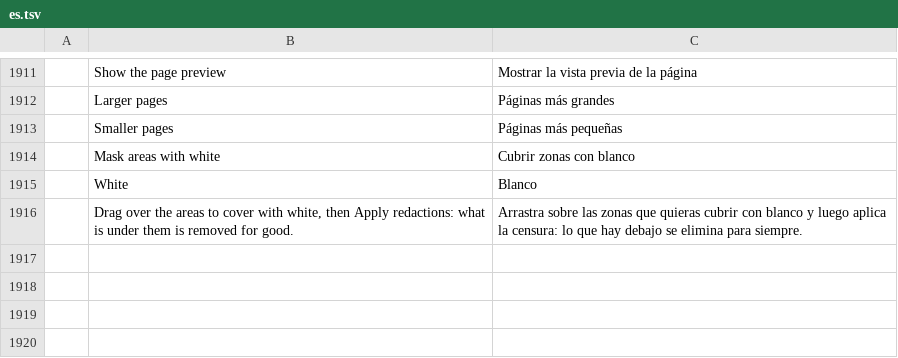
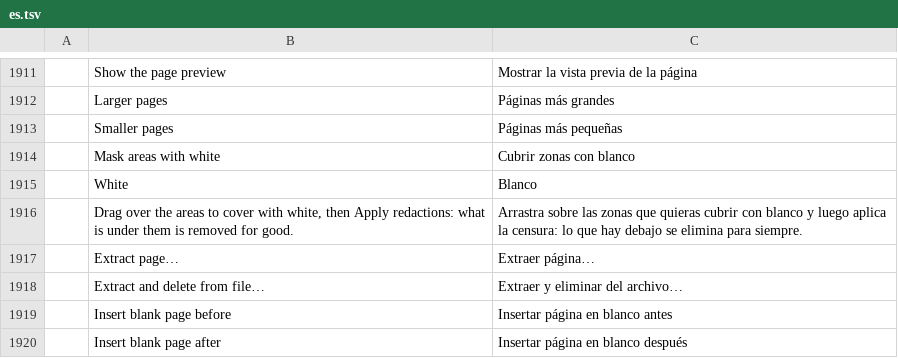
Before and after one commit to sintec-llc/sintec.pdf, a TSV file: crates/ui-egui/src/i18n/es.tsv, drawn as a sheet; only a part is shown, gaps mark what is left out.

```diff
--- a/crates/ui-egui/src/i18n/es.tsv
+++ b/crates/ui-egui/src/i18n/es.tsv
@@ -1916 +1916,5 @@
 	Drag over the areas to cover with white, then Apply redactions: what is under them is removed for good.	Arrastra sobre las zonas que quieras cubrir con blanco y luego aplica la censura: lo que hay debajo se elimina para siempre.
+	Extract page…	Extraer página…
+	Extract and delete from file…	Extraer y eliminar del archivo…
+	Insert blank page before	Insertar página en blanco antes
+	Insert blank page after	Insertar página en blanco después
```
Also changed, not shown: crates/ui-egui/src/i18n/cs.tsv, crates/ui-egui/src/i18n/ja.tsv, 7 other files.
